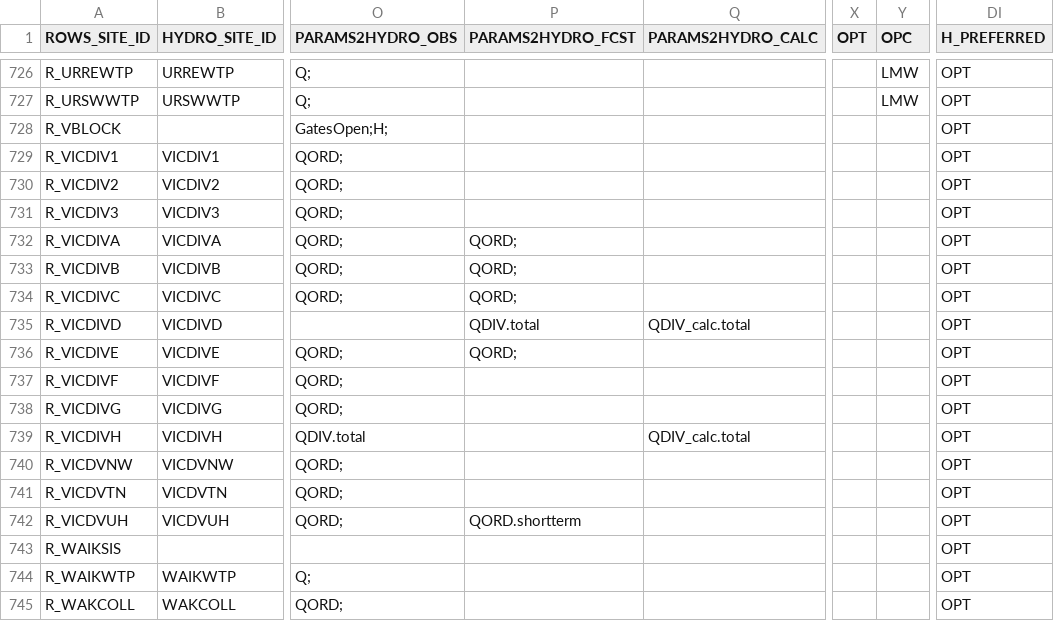
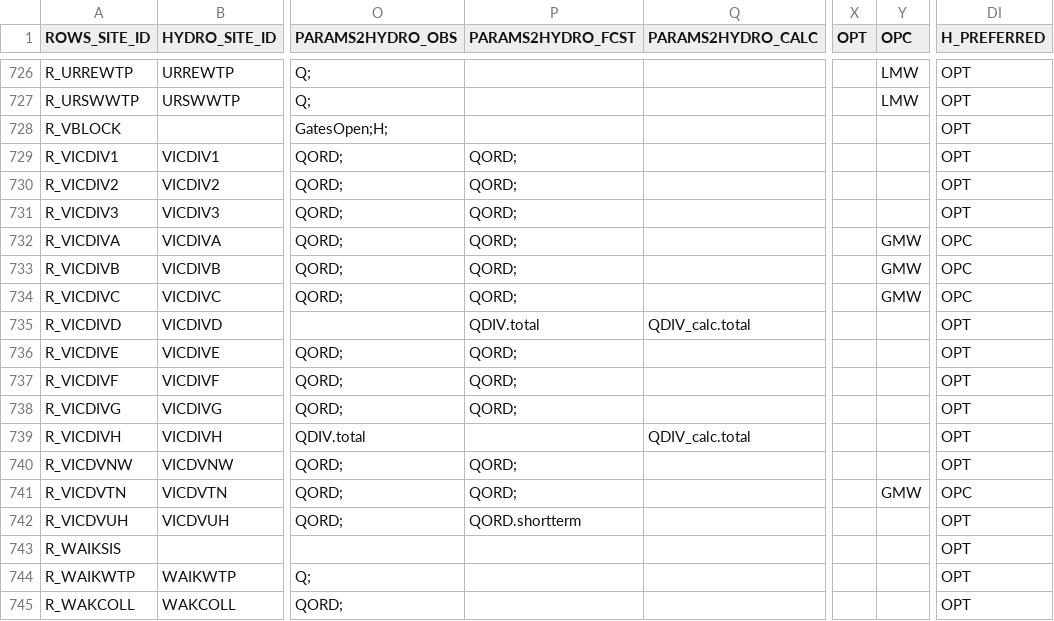
Before and after one commit to lawrenceMDBA/test, a CSV file: Config/MapLayerFiles/ROWS_Locations.csv, drawn as a sheet; only a part is shown, gaps mark what is left out; the diff names each change by its address in the sheet, - before the commit and + after, or states it on an @@ line.

Commit message:
Metadata update - PRS

```diff
--- a/Config/MapLayerFiles/ROWS_Locations.csv
+++ b/Config/MapLayerFiles/ROWS_Locations.csv
-P729:P731 (PARAMS2HYDRO_FCST): (empty)
+P729:P731 (PARAMS2HYDRO_FCST): QORD;
-Y732:Y734 (OPC): (empty)
+Y732:Y734 (OPC): GMW
-DI732:DI734 (H_PREFERRED): OPT
+DI732:DI734 (H_PREFERRED): OPC
-P737:P738 (PARAMS2HYDRO_FCST): (empty)
+P737:P738 (PARAMS2HYDRO_FCST): QORD;
-P740:P741 (PARAMS2HYDRO_FCST): (empty)
+P740:P741 (PARAMS2HYDRO_FCST): QORD;
-Y741 (OPC): (empty)
+Y741 (OPC): GMW
-DI741 (H_PREFERRED): OPT
+DI741 (H_PREFERRED): OPC
```
